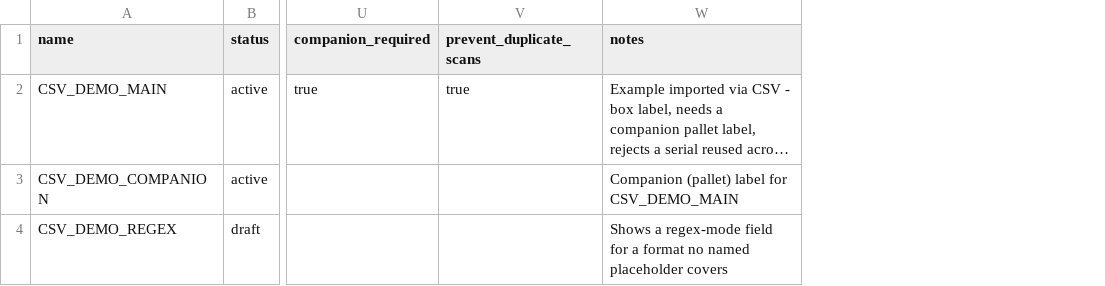
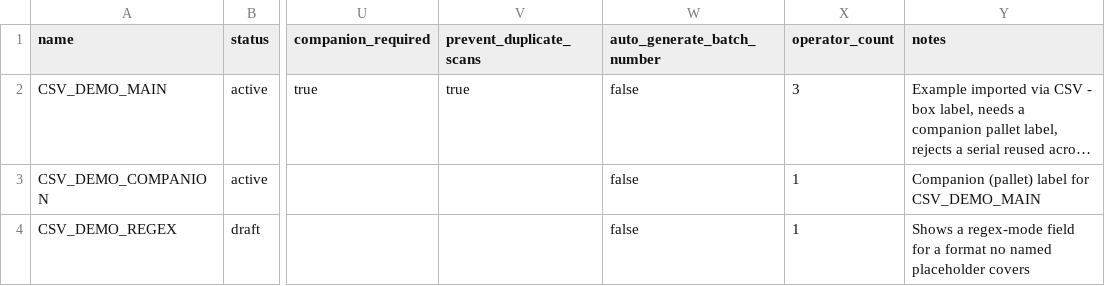
Before and after one commit to SalimAroua/barcode_app_v14, a CSV file: sample_receipts_import.csv, drawn as a sheet; only a part is shown, gaps mark what is left out; long unchanged cells end in …; the diff names each change by its address in the sheet, - before the commit and + after, or states it on an @@ line.

```diff
--- a/sample_receipts_import.csv
+++ b/sample_receipts_import.csv
+column W (auto_generate_batch_number), rows 2-4: all false
+column X (operator_count), rows 2-4: 3 | 1 | 1
```
Also changed, not shown: 54 other files.
